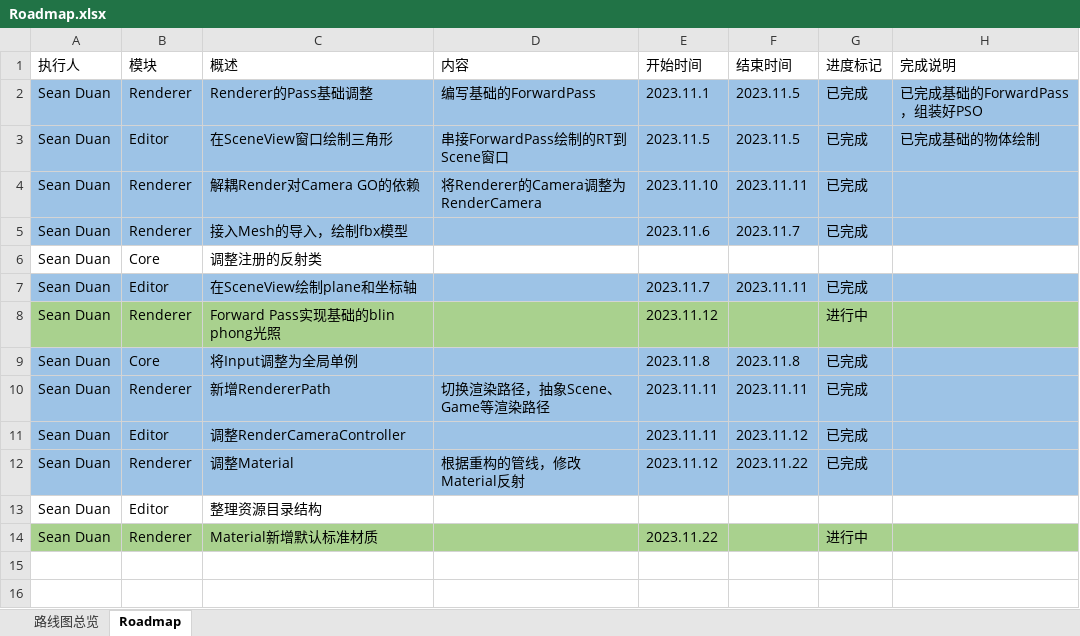
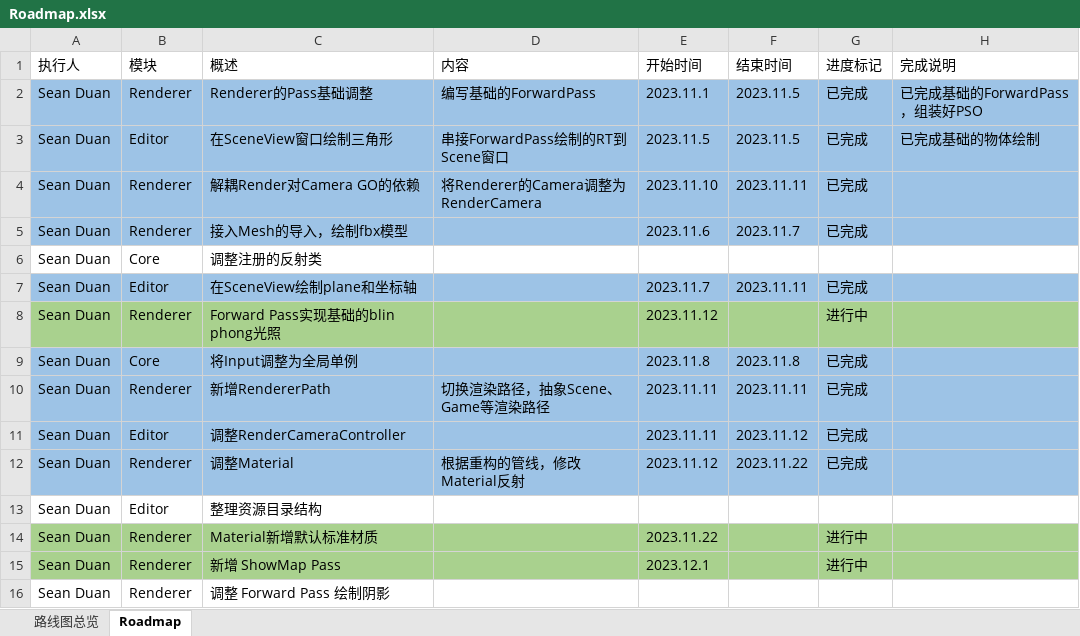
Before and after one commit to DUAN-SEAN/LitchiEngine, an Excel workbook: Design/Roadmap.xlsx, sheet Roadmap, drawn as a sheet; values as stored, in another font and other column widths than the file's, no borders; the diff names each change by its address in the sheet, - before the commit and + after, or states it on an @@ line.

Commit message:
[PM] commit Roadmap

```diff
--- a/Design/Roadmap.xlsx (sheet Roadmap)
+++ b/Design/Roadmap.xlsx (sheet Roadmap)
+row 15: Sean Duan | Renderer | 新增 ShowMap Pass |  | 2023.12.1 |  | 进行中
+row 16: Sean Duan | Renderer | 调整 Forward Pass 绘制阴影
```
